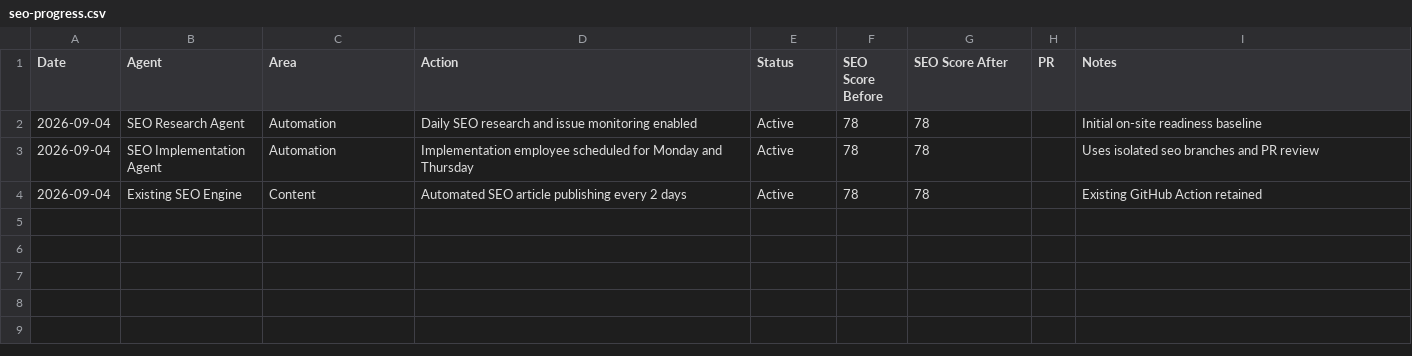
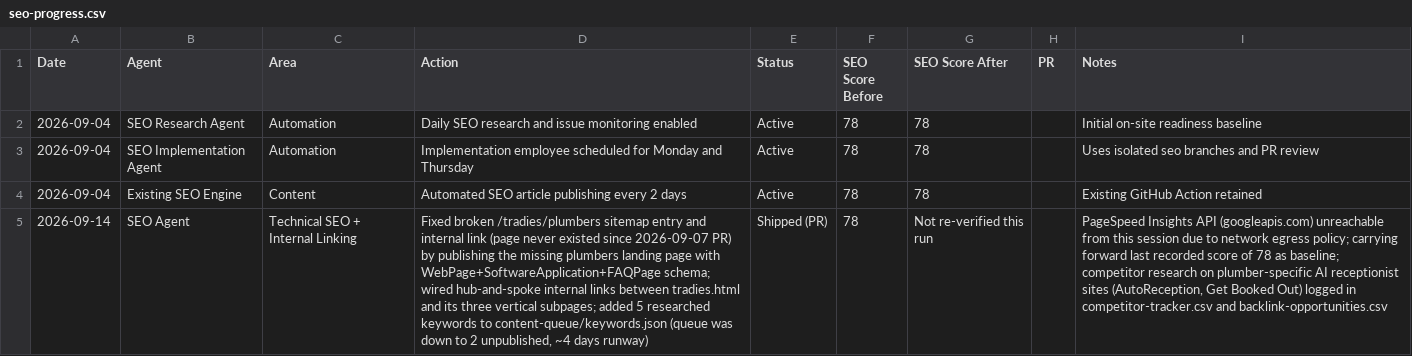
Before and after one commit to anupama4you/ellie.ai, a CSV file: seo/seo-progress.csv, drawn as a sheet; the diff names each change by its address in the sheet, - before the commit and + after, or states it on an @@ line.

```diff
--- a/seo/seo-progress.csv
+++ b/seo/seo-progress.csv
+row 5: 2026-09-14 | SEO Agent | Technical SEO + Internal Linking | Fixed broken /tradies/plumbers sitemap entry and internal link (page never existed since 2026-09-07 PR) by publishing the missing plumbers landing page with WebPage+SoftwareApplication+FAQPage schema; wired hub-and-spoke internal links between tradies.html and its three vertical subpages; added 5 researched keywords to content-queue/keywords.json (queue was down to 2 unpublished, ~4 days runway) | Shipped (PR) | 78 | Not re-verified this run |  | PageSpeed Insights API (googleapis.com) unreachable from this session due to network egress policy; carrying forward last recorded score of 78 as baseline; competitor research on plumber-specific AI receptionist sites (AutoReception, Get Booked Out) logged in competitor-tracker.csv and backlink-opportunities.csv
```
Also changed, not shown: seo/backlink-opportunities.csv, seo/competitor-tracker.csv, 4 other files.
